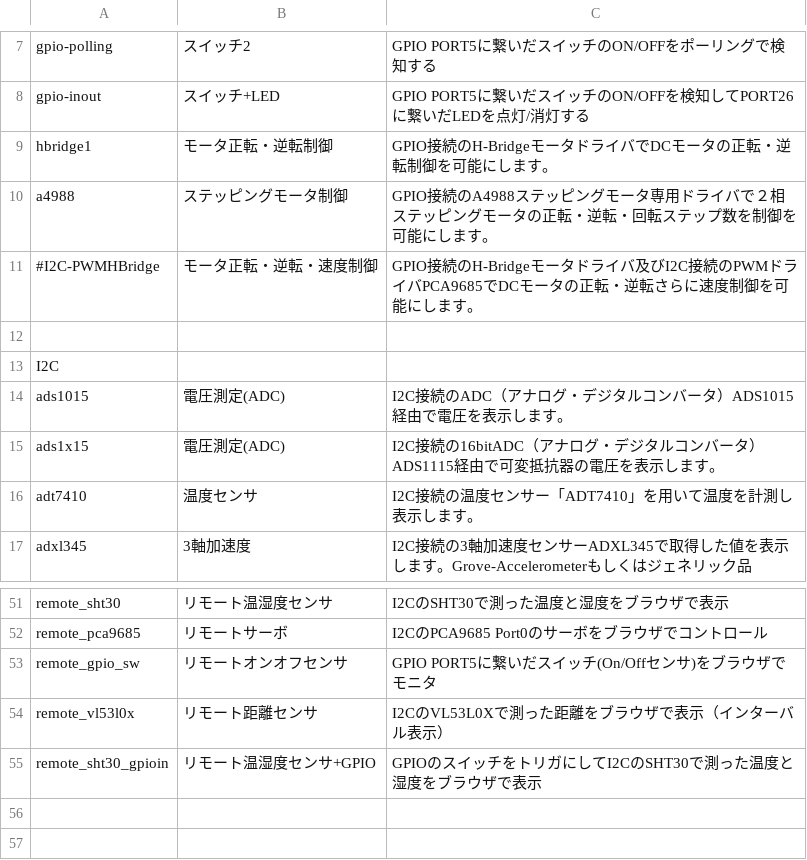
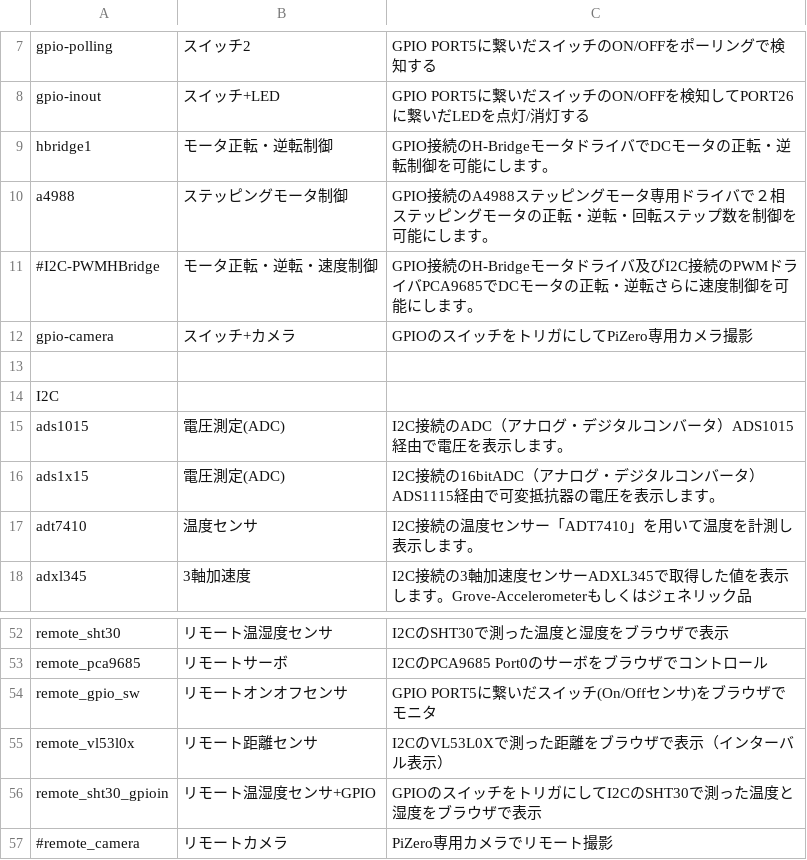
Before and after one commit to chirimen-oh/chirimen.org, a CSV file: pizero/esm-examples/index_examples.csv, drawn as a sheet; only a part is shown, gaps mark what is left out.

Commit message:
Add GPIO-Camera example on pizero

```diff
--- a/pizero/esm-examples/index_examples.csv
+++ b/pizero/esm-examples/index_examples.csv
@@ -11,2 +11,3 @@ a4988,ステッピングモータ制御,GPIO接続のA4988ステッピングモ
 #I2C-PWMHBridge,モータ正転・逆転・速度制御,GPIO接続のH-Bridgeモータドライバ及びI2C接続のPWMドライバPCA9685でDCモータの正転・逆転さらに速度制御を可能にします。
+gpio-camera,スイッチ+カメラ,GPIOのスイッチをトリガにしてPiZero専用カメラ撮影
 
@@ -55 +56,2 @@ remote_vl53l0x,リモート距離センサ,I2CのVL53L0Xで測った距離をブ
 remote_sht30_gpioin,リモート温湿度センサ+GPIO,GPIOのスイッチをトリガにしてI2CのSHT30で測った温度と湿度をブラウザで表示
+#remote_camera,リモートカメラ,PiZero専用カメラでリモート撮影
```
Also changed, not shown: 5 other files.
